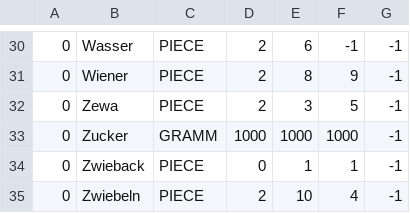
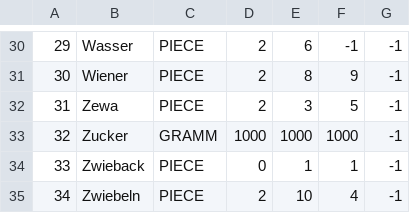
Before and after one commit to pehab/InventoryApp, a CSV file: bin/export.csv, drawn as a sheet; only a part is shown, gaps mark what is left out; the diff covers the shown part only; the diff names each change by its address in the sheet, - before the commit and + after, or states it on an @@ line.

```diff
--- a/bin/export.csv
+++ b/bin/export.csv
-A30: 0
+A30: 29
-A31: 0
+A31: 30
-A32: 0
+A32: 31
-A33: 0
+A33: 32
-A34: 0
+A34: 33
-A35: 0
+A35: 34
```
Also changed, not shown: 28 edited cells elsewhere in this file, 2 other files.
